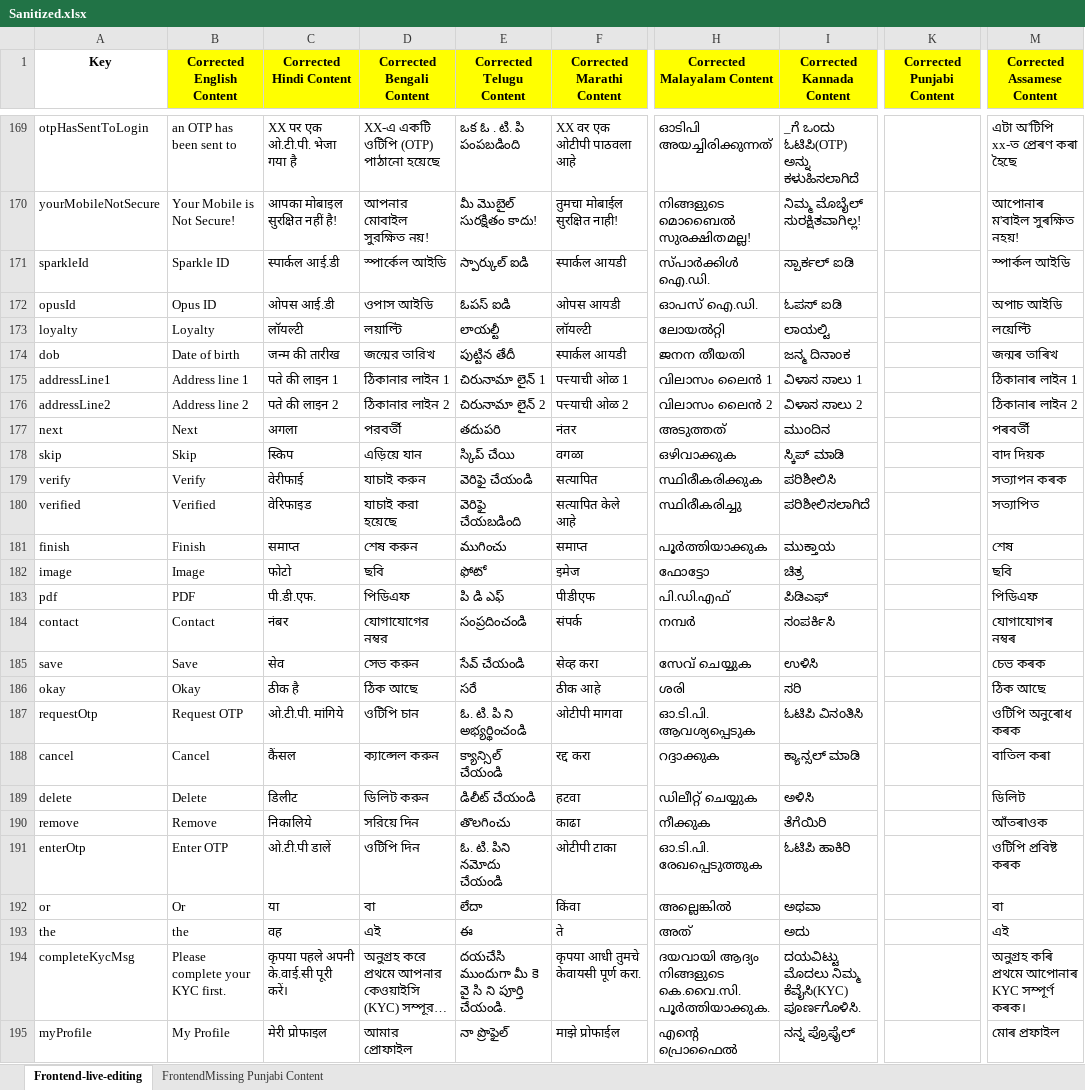
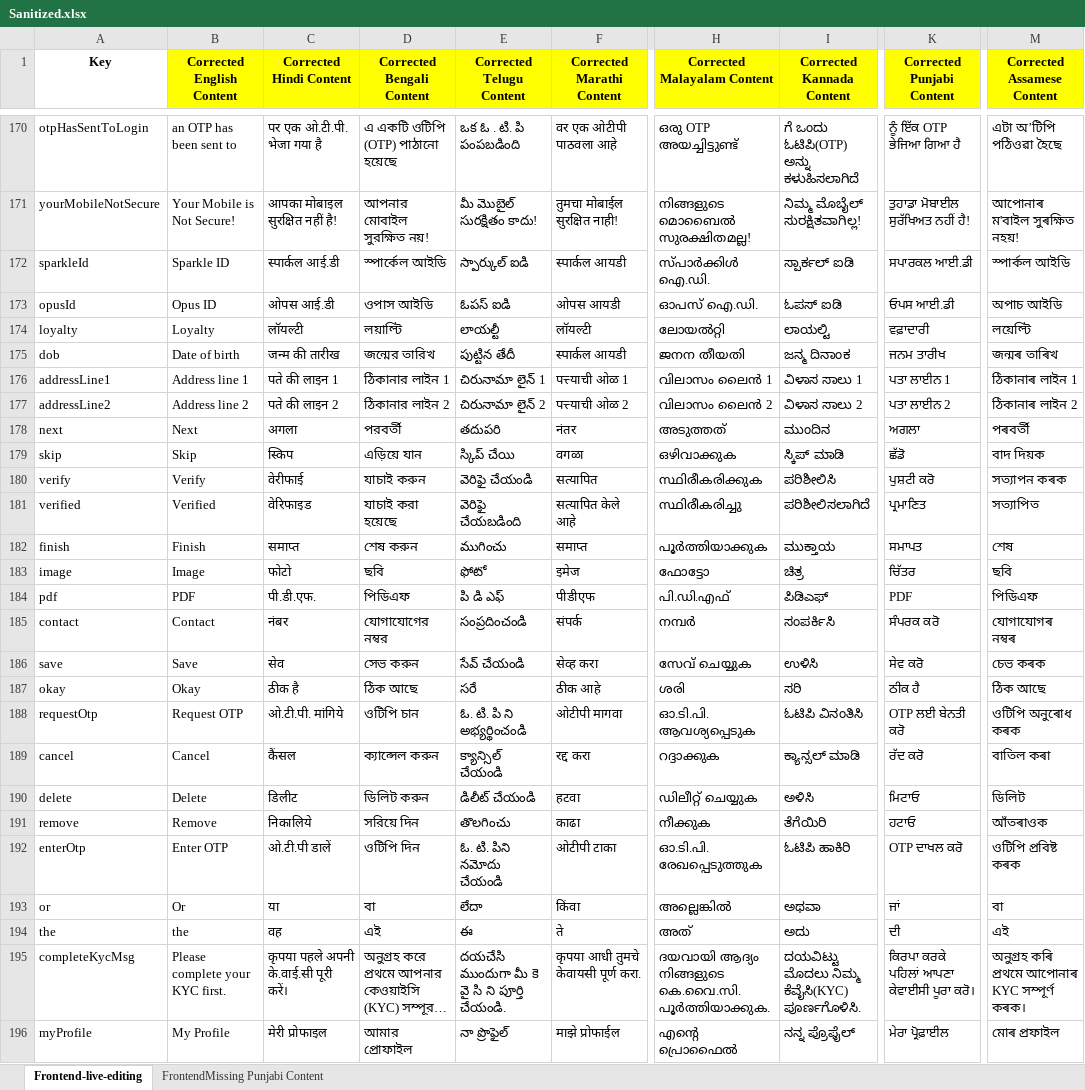
Before and after one commit to nil-kombee/Translate, an Excel workbook: Sanitized.xlsx, sheet Frontend-live-editing, drawn as a sheet; only a part is shown, gaps mark what is left out; long unchanged cells end in …; values as stored, in another font and other column widths than the file's, no borders; addresses are those after the commit; the diff covers the shown part only; the diff names each change by its address in the sheet, - before the commit and + after, or states it on an @@ line.

Commit message:
Add translation scripts and update JSON files with new content

```diff
--- a/Sanitized.xlsx (sheet Frontend-live-editing)
+++ b/Sanitized.xlsx (sheet Frontend-live-editing)
-C170 (Corrected Hindi Content): XX पर एक ओ.टी.पी. भेजा गया है
+C170 (Corrected Hindi Content): पर एक ओ.टी.पी. भेजा गया है
-D170 (Corrected Bengali Content): XX-এ একটি ওটিপি (OTP) পাঠানো হয়েছে
+D170 (Corrected Bengali Content): এ একটি ওটিপি (OTP) পাঠানো হয়েছে
-F170 (Corrected Marathi Content): XX वर एक ओटीपी पाठवला आहे
+F170 (Corrected Marathi Content): वर एक ओटीपी पाठवला आहे
-H170 (Corrected Malayalam Content): ഓടിപി അയച്ചിരിക്കുന്നത്
+H170 (Corrected Malayalam Content): ഒരു OTP അയച്ചിട്ടുണ്ട്
-I170 (Corrected Kannada Content): _ಗೆ ಒಂದು ಓಟಿಪಿ(OTP) ಅನ್ನು ಕಳುಹಿಸಲಾಗಿದೆ
+I170 (Corrected Kannada Content): ಗೆ ಒಂದು ಓಟಿಪಿ(OTP) ಅನ್ನು ಕಳುಹಿಸಲಾಗಿದೆ
-K170 (Corrected Punjabi Content): (empty)
+K170 (Corrected Punjabi Content): ਨੂੰ ਇੱਕ OTP ਭੇਜਿਆ ਗਿਆ ਹੈ
-M170 (Corrected Assamese Content): এটা অ'টিপি xx-ত প্ৰেৰণ কৰা হৈছে
+M170 (Corrected Assamese Content): এটা অ’টিপি পঠিওৱা হৈছে
-K171 (Corrected Punjabi Content): (empty)
+K171 (Corrected Punjabi Content): ਤੁਹਾਡਾ ਮੋਬਾਈਲ ਸੁਰੱਖਿਅਤ ਨਹੀਂ ਹੈ!
-K172 (Corrected Punjabi Content): (empty)
+K172 (Corrected Punjabi Content): ਸਪਾਰਕਲ ਆਈ.ਡੀ
-K173 (Corrected Punjabi Content): (empty)
+K173 (Corrected Punjabi Content): ਓਪਸ ਆਈ.ਡੀ
-K174 (Corrected Punjabi Content): (empty)
+K174 (Corrected Punjabi Content): ਵਫ਼ਾਦਾਰੀ
-K175 (Corrected Punjabi Content): (empty)
+K175 (Corrected Punjabi Content): ਜਨਮ ਤਾਰੀਖ
-K176 (Corrected Punjabi Content): (empty)
+K176 (Corrected Punjabi Content): ਪਤਾ ਲਾਈਨ 1
-K177 (Corrected Punjabi Content): (empty)
+K177 (Corrected Punjabi Content): ਪਤਾ ਲਾਈਨ 2
-K178 (Corrected Punjabi Content): (empty)
+K178 (Corrected Punjabi Content): ਅਗਲਾ
-K179 (Corrected Punjabi Content): (empty)
+K179 (Corrected Punjabi Content): ਛੱਡੋ
-K180 (Corrected Punjabi Content): (empty)
+K180 (Corrected Punjabi Content): ਪੁਸ਼ਟੀ ਕਰੋ
-K181 (Corrected Punjabi Content): (empty)
+K181 (Corrected Punjabi Content): ਪ੍ਰਮਾਣਿਤ
-K182 (Corrected Punjabi Content): (empty)
+K182 (Corrected Punjabi Content): ਸਮਾਪਤ
-K183 (Corrected Punjabi Content): (empty)
+K183 (Corrected Punjabi Content): ਚਿੱਤਰ
-K184 (Corrected Punjabi Content): (empty)
+K184 (Corrected Punjabi Content): PDF
-K185 (Corrected Punjabi Content): (empty)
+K185 (Corrected Punjabi Content): ਸੰਪਰਕ ਕਰੋ
-K186 (Corrected Punjabi Content): (empty)
+K186 (Corrected Punjabi Content): ਸੇਵ ਕਰੋ
-K187 (Corrected Punjabi Content): (empty)
+K187 (Corrected Punjabi Content): ਠੀਕ ਹੈ
-K188 (Corrected Punjabi Content): (empty)
+K188 (Corrected Punjabi Content): OTP ਲਈ ਬੇਨਤੀ ਕਰੋ
-K189 (Corrected Punjabi Content): (empty)
+K189 (Corrected Punjabi Content): ਰੱਦ ਕਰੋ
-K190 (Corrected Punjabi Content): (empty)
+K190 (Corrected Punjabi Content): ਮਿਟਾਓ
-K191 (Corrected Punjabi Content): (empty)
+K191 (Corrected Punjabi Content): ਹਟਾਓ
-K192 (Corrected Punjabi Content): (empty)
+K192 (Corrected Punjabi Content): OTP ਦਾਖਲ ਕਰੋ
-K193 (Corrected Punjabi Content): (empty)
+K193 (Corrected Punjabi Content): ਜਾਂ
-K194 (Corrected Punjabi Content): (empty)
+K194 (Corrected Punjabi Content): ਦੀ
-K195 (Corrected Punjabi Content): (empty)
+K195 (Corrected Punjabi Content): ਕਿਰਪਾ ਕਰਕੇ ਪਹਿਲਾਂ ਆਪਣਾ ਕੇਵਾਈਸੀ ਪੂਰਾ ਕਰੋ।
-K196 (Corrected Punjabi Content): (empty)
+K196 (Corrected Punjabi Content): ਮੇਰਾ ਪ੍ਰੋਫ਼ਾਈਲ
```
Also changed, not shown: 10 added rows, 1 removed row, 734 edited cells and cell formats elsewhere in this sheet, 25 other files.
